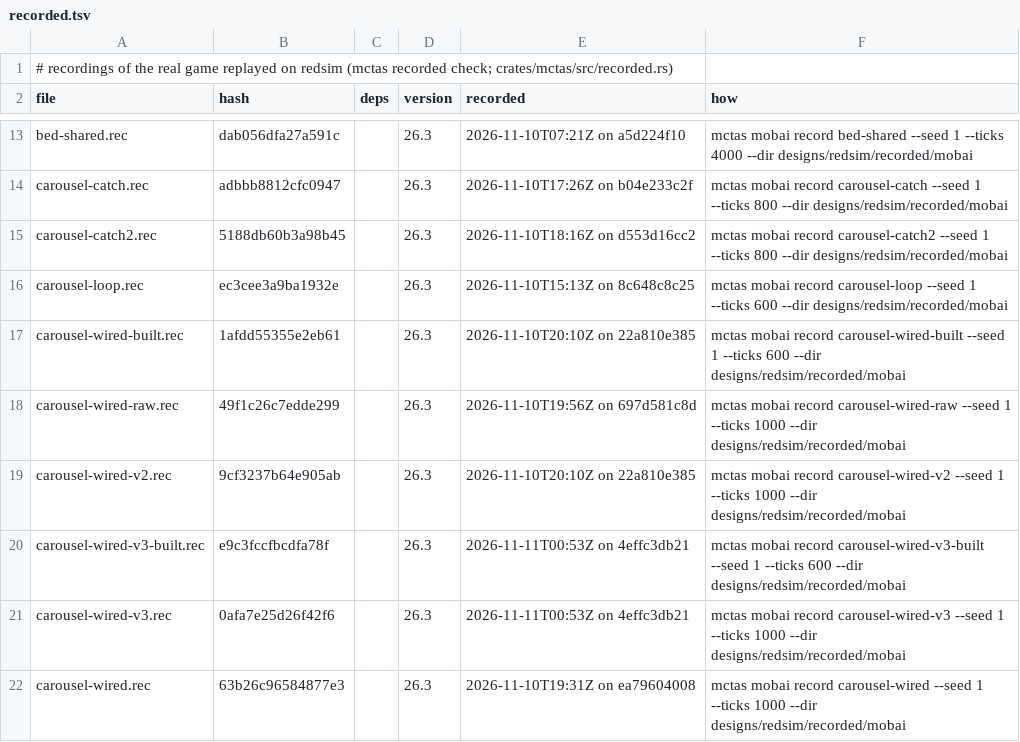
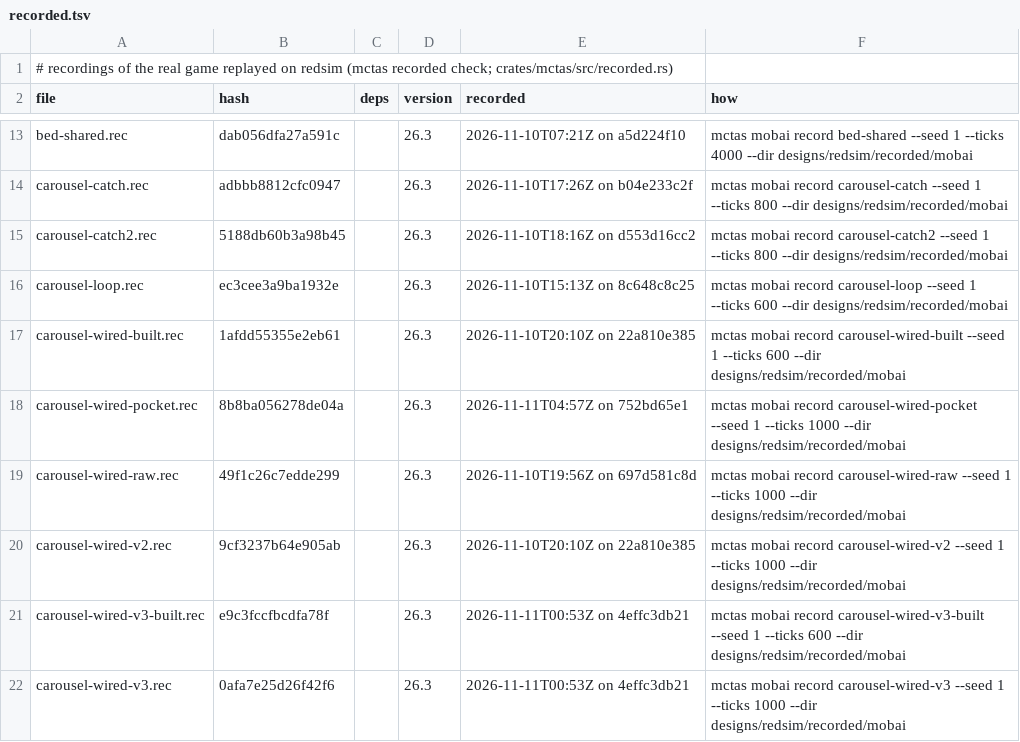
Before and after one commit to vjeux/redstonepedia, a TSV file: designs/redsim/recorded/mobai/recorded.tsv, drawn as a sheet; only a part is shown, gaps mark what is left out; the shorter side is filled out with more unchanged rows; the diff names each change by its address in the sheet, - before the commit and + after, or states it on an @@ line.

Commit message:
day-1's lean wired loop with the pocket stand and bed siding on the bridge: exact over its whole 13,190-tick bench run, every bench position matched
ironspec's check before day-1's lean controller lands: explore/day1-counter 57a13c5ad3,
designs/farms/iron/parts/carousel-release/wip/carousel-loop-pocket-siding-wired-stand-wip.txt
(3,320 blocks: the wired loop, the pocket stand, the bed siding and its junctions, the controller
and scheduler; no pad) and its drive (`queue-loop-run <design> --wired=-7,-1,5 --tail-check-at 43
--visits-observe --cycles 130 --drive-out`), frozen here as carousel-wired-pocket.

- The scene starts as the bench's own run does (`scene_bench_start`): Run::start's placement (raw,
  the block entities, the wires' shape updates, every block's self update), its 200-gt settle,
  then Run::arrive's daylight detectors (held back from the start, placed raw with their updates:
  the inverted one at -5 -1 4 under glass arms the controller's night fallback) and the output
  chest set and emptied, then the entities. Both sides.
- Fixed: the fixture's connect_fences turned every `oak_fence...` state into a connected fence,
  fence gates too: the pocket stand's three gates (0 0 0, 4 -1 0, 8 -2 0) were fences on both
  sides, so the stand never held its carts and the run left the bench's at t140. A gate now
  keeps its state (only this scene has gates: no other recording changes).
- Exact on the 26.3 bridge: 13,190 ticks, 0 differences, and all 2,751 of the drive's bench
  positions (21 carts at every slot's end) matched in the game. The bench's run includes 22 nap
  visits (slots 30..114 at night): each a stand cart diverted onto the siding's branch, its rider
  asleep in the bed (+185..+234), rolled off the drop rail (+507..+514) and back at rest in its
  hold slot (+513..+520); riders panic 98% of the night. Positive control: redsim with the gates
  as fences differs at t254.
What drives it: the design's own redstone; the bench only powers the golem input (-7,-1,5) for
10 gt at each slot's start. Recorded: the settle + 1,000 ticks.

Tests: mctas test (sim traces 9; 9 pieces) on f0d0080dd + uncommitted changes vs f0d0080dd: all PASS in 99 s

```diff
--- a/designs/redsim/recorded/mobai/recorded.tsv
+++ b/designs/redsim/recorded/mobai/recorded.tsv
+row 18: carousel-wired-pocket.rec | 8b8ba056278de04a |  | 26.3 | 2026-11-11T04:57Z on 752bd65e1 | mctas mobai record carousel-wired-pocket --seed 1 --ticks 1000 --dir designs/redsim/recorded/mobai
```
Also changed, not shown: 4 other files.
